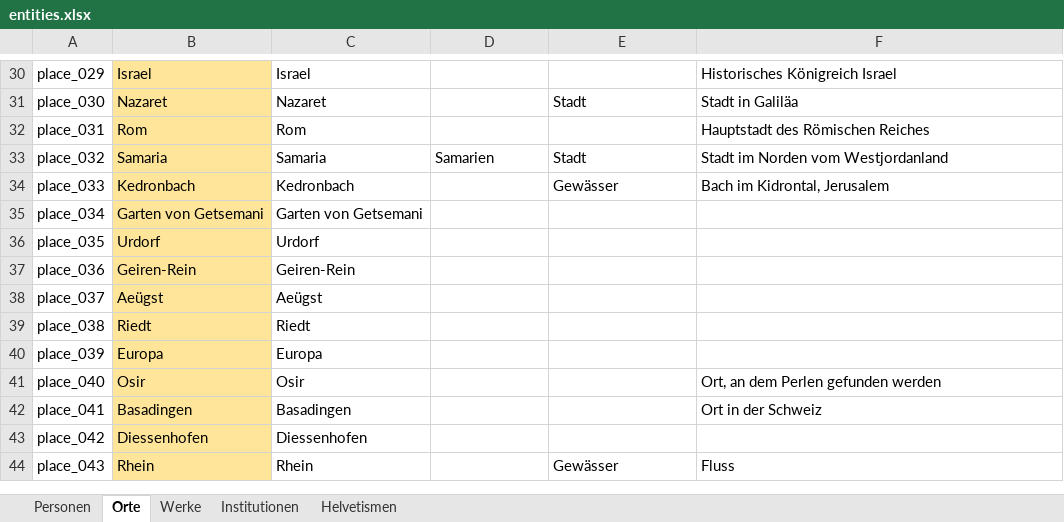
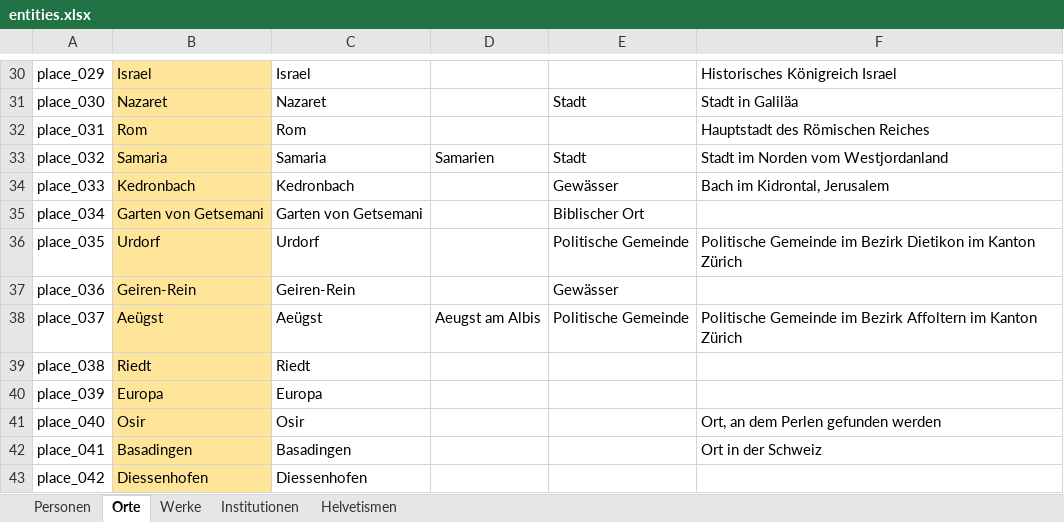
Before and after one commit to DHBern/simler_data, an Excel workbook: gsheet/xlsx/entities.xlsx, sheet Orte, drawn as a sheet; only a part is shown, gaps mark what is left out; the shorter side is filled out with more unchanged rows; values as stored, in another font and other column widths than the file's, no borders; charts and pictures and table styles not drawn; the diff names each change by its address in the sheet, - before the commit and + after, or states it on an @@ line.

```diff
--- a/gsheet/xlsx/entities.xlsx (sheet Orte)
+++ b/gsheet/xlsx/entities.xlsx (sheet Orte)
-E35: (empty)
+E35: Biblischer Ort
-E36: (empty)
+E36: Politische Gemeinde
-F36: (empty)
+F36: Politische Gemeinde im Bezirk Dietikon im Kanton Zürich
-E37: (empty)
+E37: Gewässer
-D38: (empty)
+D38: Aeugst am Albis
-E38: (empty)
+E38: Politische Gemeinde
-F38: (empty)
+F38: Politische Gemeinde im Bezirk Affoltern im Kanton Zürich
```
Also changed, not shown: sheet Personen.
